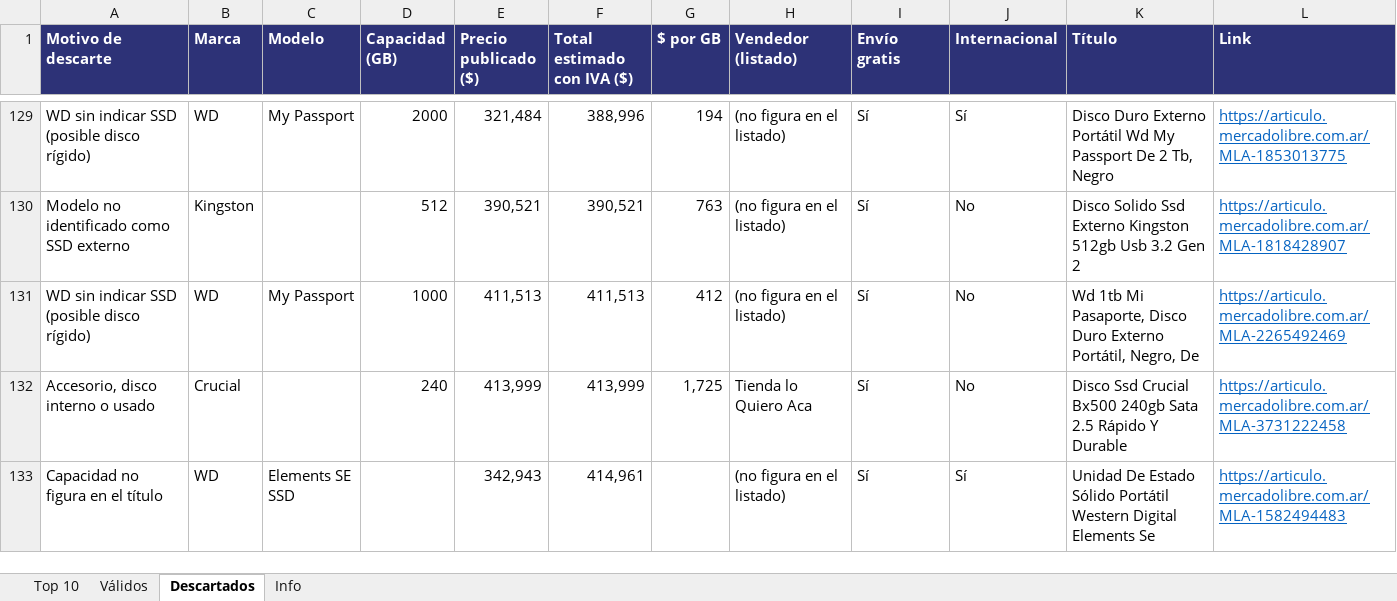
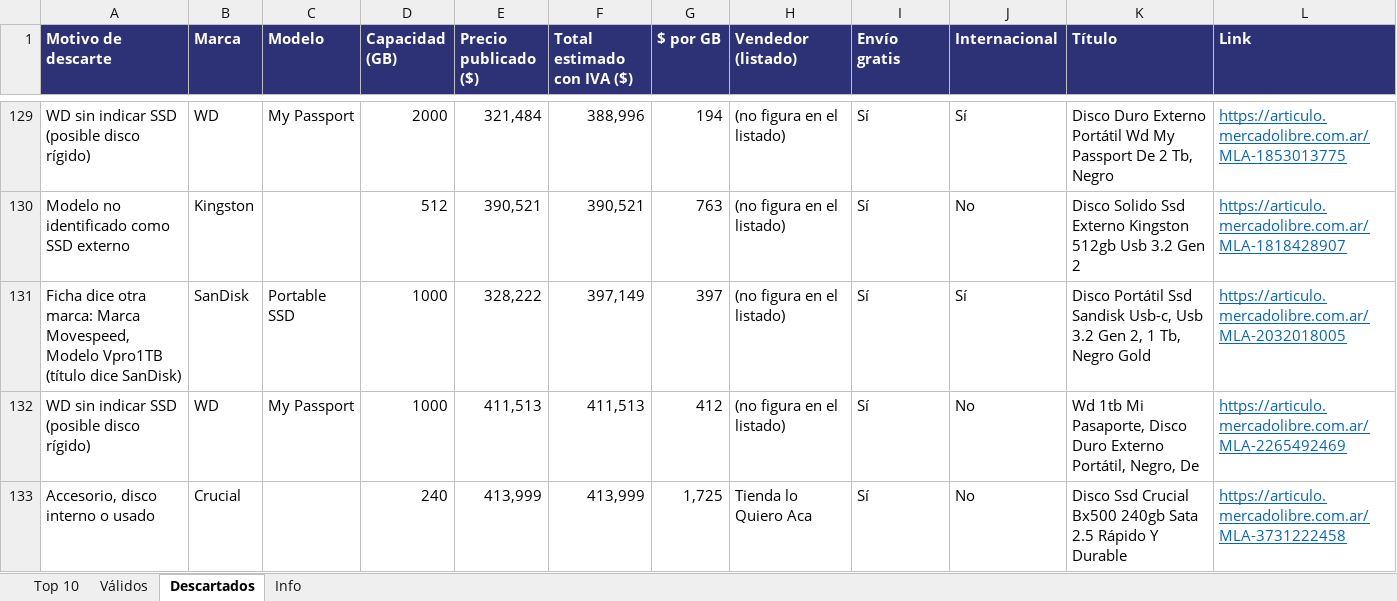
Before and after one commit to osval99/Cloud, an Excel workbook: busqueda-ssd/planillas/ssd_mercadolibre_2026-11-05.xlsx, sheet Descartados, drawn as a sheet; only a part is shown, gaps mark what is left out; the shorter side is filled out with more unchanged rows; values as stored, in another font and other column widths than the file's, no borders; the diff names each change by its address in the sheet, - before the commit and + after, or states it on an @@ line.

```diff
--- a/busqueda-ssd/planillas/ssd_mercadolibre_2026-11-05.xlsx (sheet Descartados)
+++ b/busqueda-ssd/planillas/ssd_mercadolibre_2026-11-05.xlsx (sheet Descartados)
+row 131: Ficha dice otra marca: Marca Movespeed, Modelo Vpro1TB (título dice SanDisk) | SanDisk | Portable SSD | 1000 | 328,222 | 397,149 | 397 | (no figura en el listado) | Sí | Sí | Disco Portátil Ssd Sandisk Usb-c, Usb 3.2 Gen 2, 1 Tb, Negro Gold | https://articulo.mercadolibre.com.ar/MLA-2032018005
```
Also changed, not shown: sheet Válidos, sheet Info, sheet Top 10, 4 other files.
